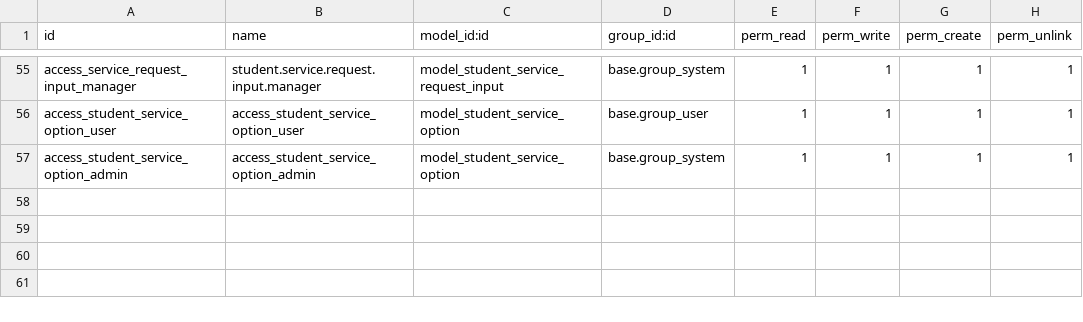
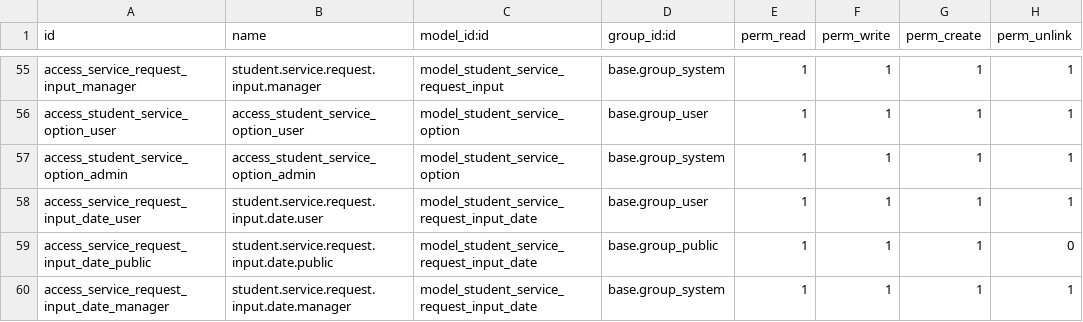
Before and after one commit to damvanchau2002/motcua-quantri-odoo, a CSV file: custom_addons/student_request/security/ir.model.access.csv, drawn as a sheet; only a part is shown, gaps mark what is left out; the diff names each change by its address in the sheet, - before the commit and + after, or states it on an @@ line.

Commit message:
feat: Introduce student service request module with new models, access rights, views, and API controllers.

```diff
--- a/custom_addons/student_request/security/ir.model.access.csv
+++ b/custom_addons/student_request/security/ir.model.access.csv
+row 58: access_service_request_input_date_user | student.service.request.input.date.user | model_student_service_request_input_date | base.group_user | 1 | 1 | 1 | 1
+row 59: access_service_request_input_date_public | student.service.request.input.date.public | model_student_service_request_input_date | base.group_public | 1 | 1 | 1 | 0
+row 60: access_service_request_input_date_manager | student.service.request.input.date.manager | model_student_service_request_input_date | base.group_system | 1 | 1 | 1 | 1
```
Also changed, not shown: 5 other files.
